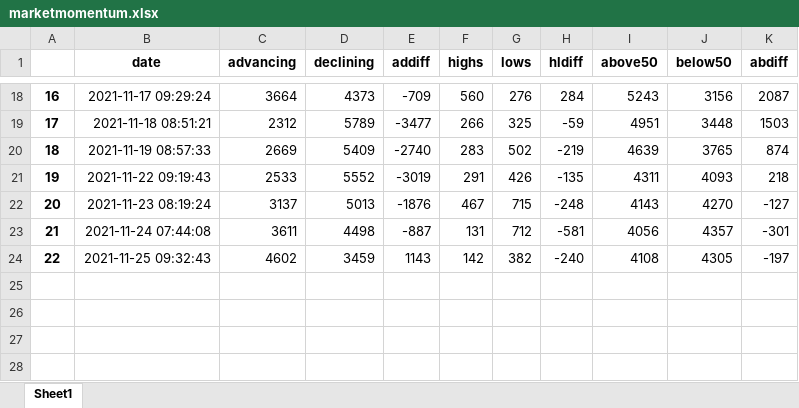
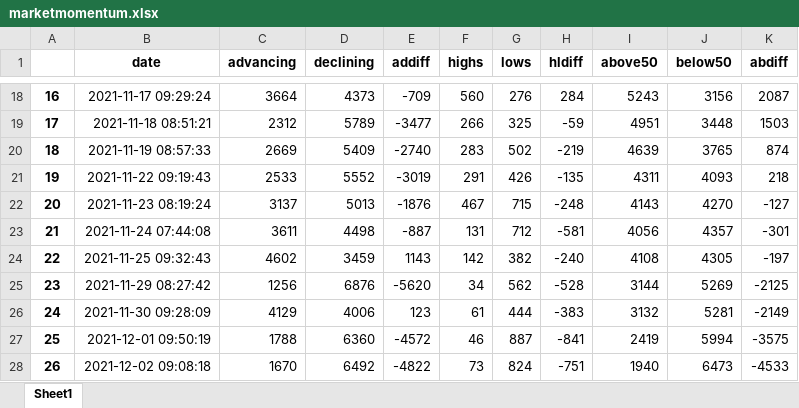
Before and after one commit to ofinke/stocksandloss, an Excel workbook: marketmomentum.xlsx, sheet Sheet1, drawn as a sheet; only a part is shown, gaps mark what is left out; values as stored, in another font and other column widths than the file's, no borders; the diff names each change by its address in the sheet, - before the commit and + after, or states it on an @@ line.

Commit message:
2021-12-02
Updated market status. Cleanup of old scripts and started saving the screener results

```diff
--- a/marketmomentum.xlsx (sheet Sheet1)
+++ b/marketmomentum.xlsx (sheet Sheet1)
+row 25: 23 | 2021-11-29 08:27:42 | 1256 | 6876 | -5620 | 34 | 562 | -528 | 3144 | 5269 | -2125
+row 26: 24 | 2021-11-30 09:28:09 | 4129 | 4006 | 123 | 61 | 444 | -383 | 3132 | 5281 | -2149
+row 27: 25 | 2021-12-01 09:50:19 | 1788 | 6360 | -4572 | 46 | 887 | -841 | 2419 | 5994 | -3575
+row 28: 26 | 2021-12-02 09:08:18 | 1670 | 6492 | -4822 | 73 | 824 | -751 | 1940 | 6473 | -4533
```
Also changed, not shown: 11 other files.
